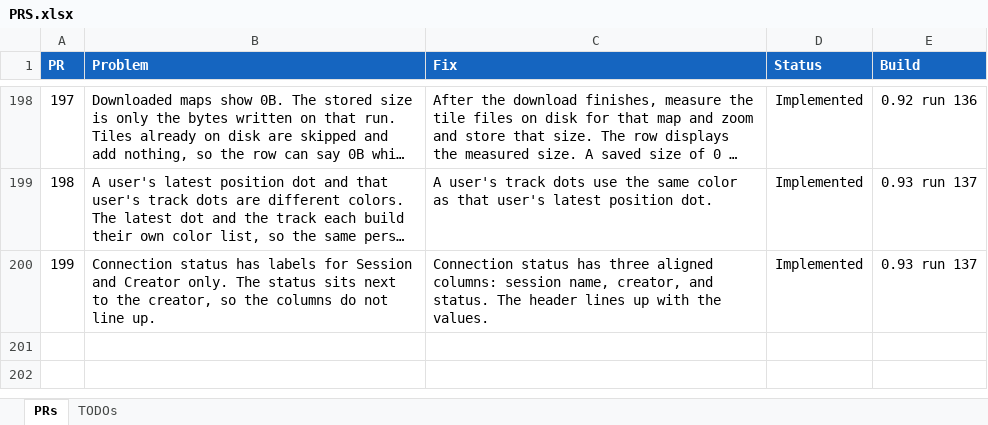
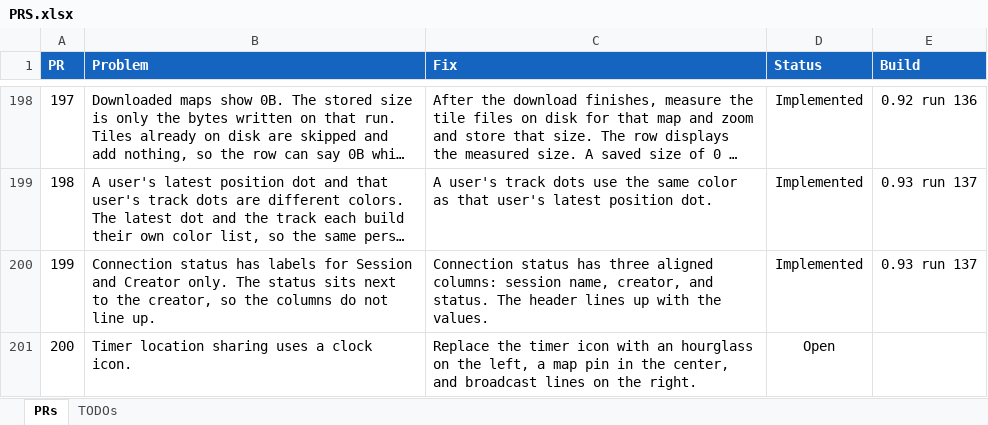
Before and after one commit to jonopelgt/NextcloudPhoneTrack, an Excel workbook: PRS.xlsx, sheet PRs, drawn as a sheet; only a part is shown, gaps mark what is left out; long unchanged cells end in …; values as stored, in another font and other column widths than the file's, no borders; conditional formats not drawn; the diff names each change by its address in the sheet, - before the commit and + after, or states it on an @@ line.

Commit message:
File PR 200: timer sharing icon
The timer control uses a clock. Not implemented.

```diff
--- a/PRS.xlsx (sheet PRs)
+++ b/PRS.xlsx (sheet PRs)
+row 201: 200 | Timer location sharing uses a clock icon. | Replace the timer icon with an hourglass on the left, a map pin in the center, and broadcast lines on the right. | Open
```
